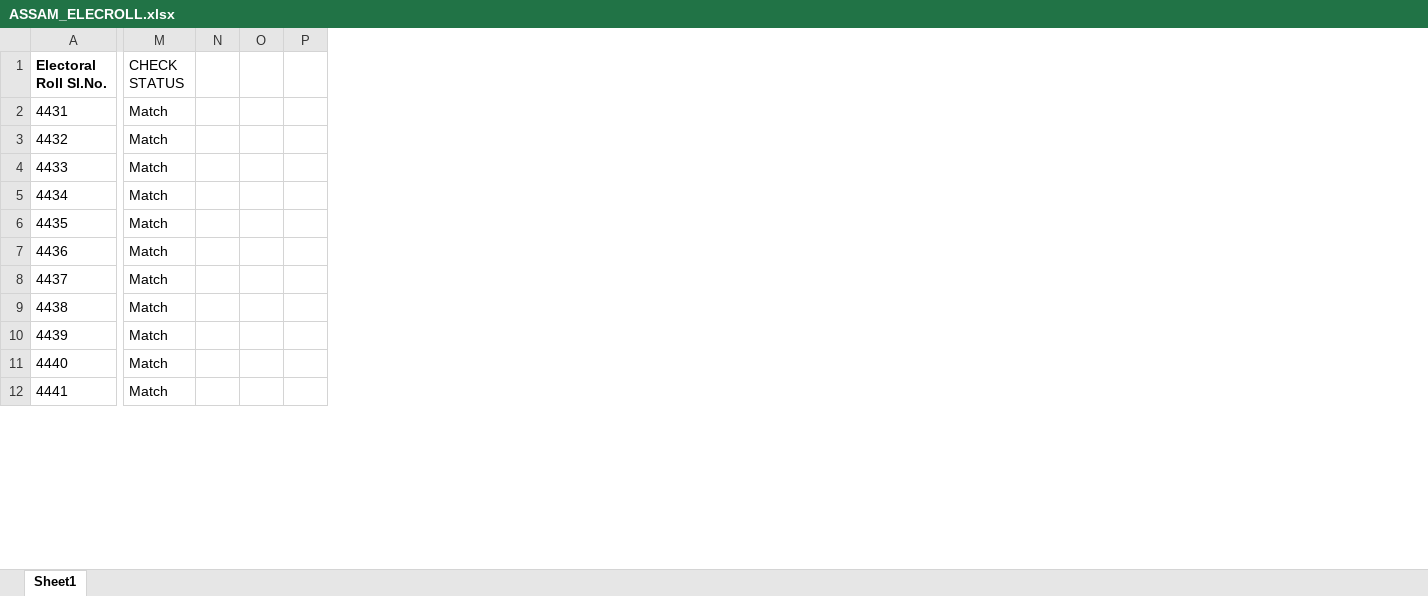
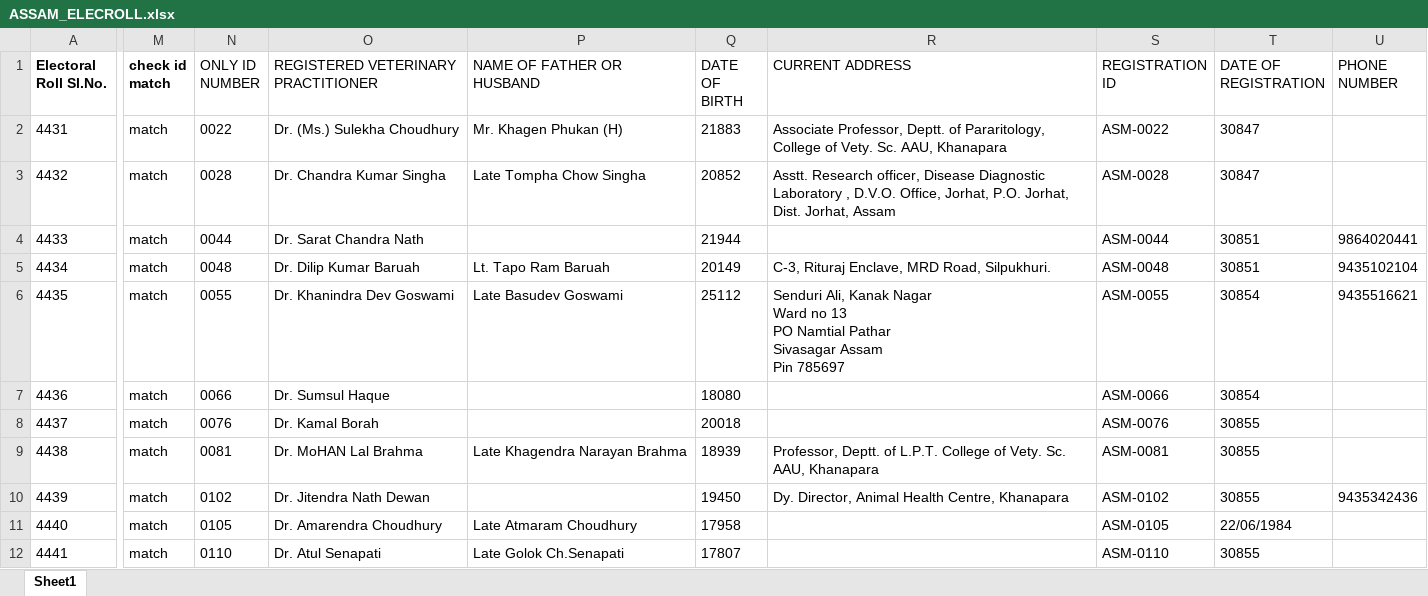
Before and after one commit to Romanjan-Das/SVPR_TO_ELECROLL, an Excel workbook: ASSAM_ELECROLL.xlsx, sheet Sheet1, drawn as a sheet; only a part is shown, gaps mark what is left out; values as stored, in another font and other column widths than the file's, no borders; charts and pictures not drawn; removed rows and columns are numbered as before the commit, all else as after; ↵ is a line break in a cell; the diff covers the shown part only; the diff names each change by its address in the sheet, - before the commit and + after, or states it on an @@ line.

Commit message:
now both data set are aligned according to rows, ready to compare phone num

```diff
--- a/ASSAM_ELECROLL.xlsx (sheet Sheet1)
+++ b/ASSAM_ELECROLL.xlsx (sheet Sheet1)
-column M (CHECK STATUS), rows 2-12: all Match
-column N, empty
-column O, empty
-column P, empty
+column M (check id match), rows 2-12: all match
+column N (ONLY ID NUMBER), rows 2-12: 0022 | 0028 | 0044 | 0048 | 0055 | 0066 | 0076 | 0081 | 0102 | 0105 | 0110
+column O, rows 1-12: REGISTERED VETERINARY PRACTITIONER | Dr. (Ms.) Sulekha Choudhury | Dr. Chandra Kumar Singha | Dr. Sarat Chandra Nath | Dr. Dilip Kumar Baruah | Dr. Khanindra Dev Goswami | Dr. Sumsul Haque | Dr. Kamal Borah | Dr. MoHAN Lal Brahma | Dr. Jitendra Nath Dewan | Dr. Amarendra Choudhury | Dr. Atul Senapati
+column P (NAME OF FATHER OR HUSBAND), rows 2-12: Mr. Khagen Phukan (H) | Late Tompha Chow Singha |  | Lt. Tapo Ram Baruah | Late Basudev Goswami |  |  | Late Khagendra Narayan Brahma |  | Late Atmaram Choudhury | Late Golok Ch.Senapati
+column Q (DATE OF BIRTH), rows 2-12: 21883 | 20852 | 21944 | 20149 | 25112 | 18080 | 20018 | 18939 | 19450 | 17958 | 17807
+column R (CURRENT ADDRESS), rows 2-10: Associate Professor, Deptt. of Pararitology, College of Vety. Sc. AAU, Khanapara | Asstt. Research officer, Disease Diagnostic Laboratory , D.V.O. Office, Jorhat, P.O. Jorhat, Dist. Jorhat, Assam |  | C-3, Rituraj Enclave, MRD Road, Silpukhuri. | Senduri Ali, Kanak Nagar ↵ Ward no 13 ↵ PO Namtial Pathar ↵ Sivasagar Assam ↵ Pin 785697 |  |  | Professor, Deptt. of L.P.T. College of Vety. Sc. AAU, Khanapara | Dy. Director, Animal Health Centre, Khanapara
+column S (REGISTRATION ID), rows 2-12: ASM-0022 | ASM-0028 | ASM-0044 | ASM-0048 | ASM-0055 | ASM-0066 | ASM-0076 | ASM-0081 | ASM-0102 | ASM-0105 | ASM-0110
+column T (DATE OF REGISTRATION), rows 2-12: 30847 | 30847 | 30851 | 30851 | 30854 | 30854 | 30855 | 30855 | 30855 | 22/06/1984 | 30855
+column U (PHONE NUMBER), rows 4-10: 9864020441 | 9435102104 | 9435516621 |  |  |  | 9435342436
```
Also changed, not shown: 7 removed columns elsewhere in this sheet, hidden cells.
